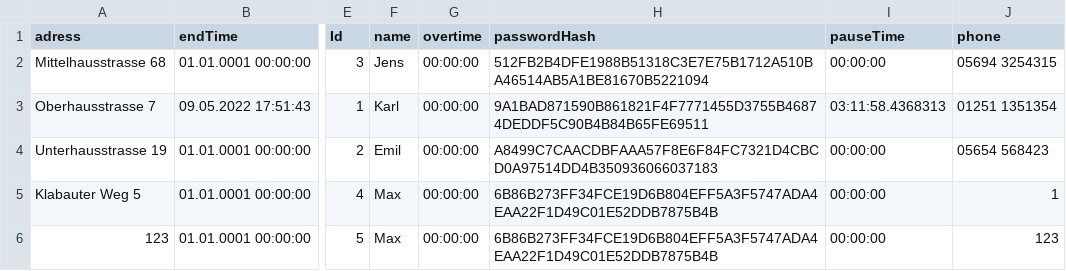
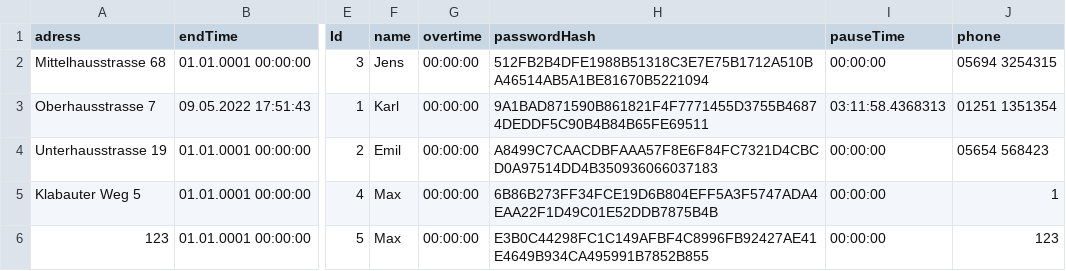
Before and after one commit to leon2225/Mitarbeiterverwaltung, a CSV file: Mitarbeiterverwaltung/data/data.csv, drawn as a sheet; only a part is shown, gaps mark what is left out; the diff names each change by its address in the sheet, - before the commit and + after, or states it on an @@ line.

Commit message:
reset password possibility added

```diff
--- a/Mitarbeiterverwaltung/data/data.csv
+++ b/Mitarbeiterverwaltung/data/data.csv
-H6 (passwordHash): 6B86B273FF34FCE19D6B804EFF5A3F5747ADA4EAA22F1D49C01E52DDB7875B4B
+H6 (passwordHash): E3B0C44298FC1C149AFBF4C8996FB92427AE41E4649B934CA495991B7852B855
```
Also changed, not shown: 4 other files.
